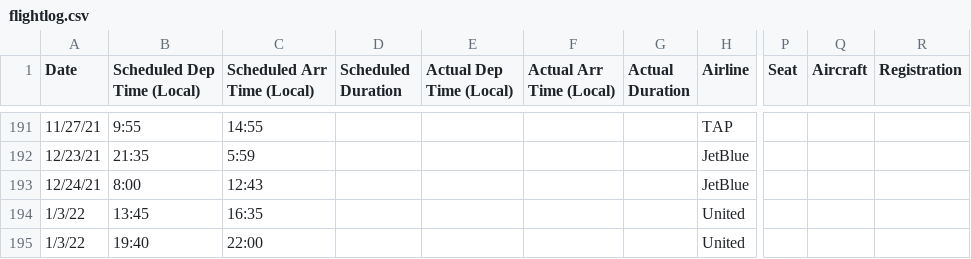
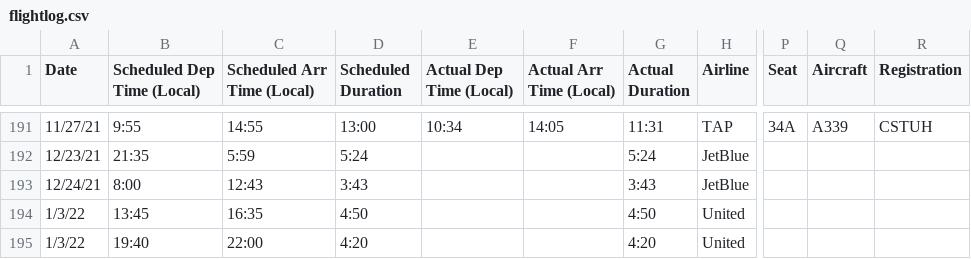
Before and after one commit to picrazy2/picrazy2.github.io, a CSV file: flightlog/flightlog.csv, drawn as a sheet; only a part is shown, gaps mark what is left out; the diff covers the shown part only; the diff names each change by its address in the sheet, - before the commit and + after, or states it on an @@ line.

Commit message:
italy times

```diff
--- a/flightlog/flightlog.csv
+++ b/flightlog/flightlog.csv
-D191 (Scheduled Duration): (empty)
+D191 (Scheduled Duration): 13:00
-E191 (Actual Dep Time (Local)): (empty)
+E191 (Actual Dep Time (Local)): 10:34
-F191 (Actual Arr Time (Local)): (empty)
+F191 (Actual Arr Time (Local)): 14:05
-G191 (Actual Duration): (empty)
+G191 (Actual Duration): 11:31
-P191 (Seat): (empty)
+P191 (Seat): 34A
-Q191 (Aircraft): (empty)
+Q191 (Aircraft): A339
-R191 (Registration): (empty)
+R191 (Registration): CSTUH
-D192 (Scheduled Duration): (empty)
+D192 (Scheduled Duration): 5:24
-G192 (Actual Duration): (empty)
+G192 (Actual Duration): 5:24
-D193 (Scheduled Duration): (empty)
+D193 (Scheduled Duration): 3:43
-G193 (Actual Duration): (empty)
+G193 (Actual Duration): 3:43
-D194 (Scheduled Duration): (empty)
+D194 (Scheduled Duration): 4:50
-G194 (Actual Duration): (empty)
+G194 (Actual Duration): 4:50
-D195 (Scheduled Duration): (empty)
+D195 (Scheduled Duration): 4:20
-G195 (Actual Duration): (empty)
+G195 (Actual Duration): 4:20
```
Also changed, not shown: 34 edited cells elsewhere in this file, 23 other files.
